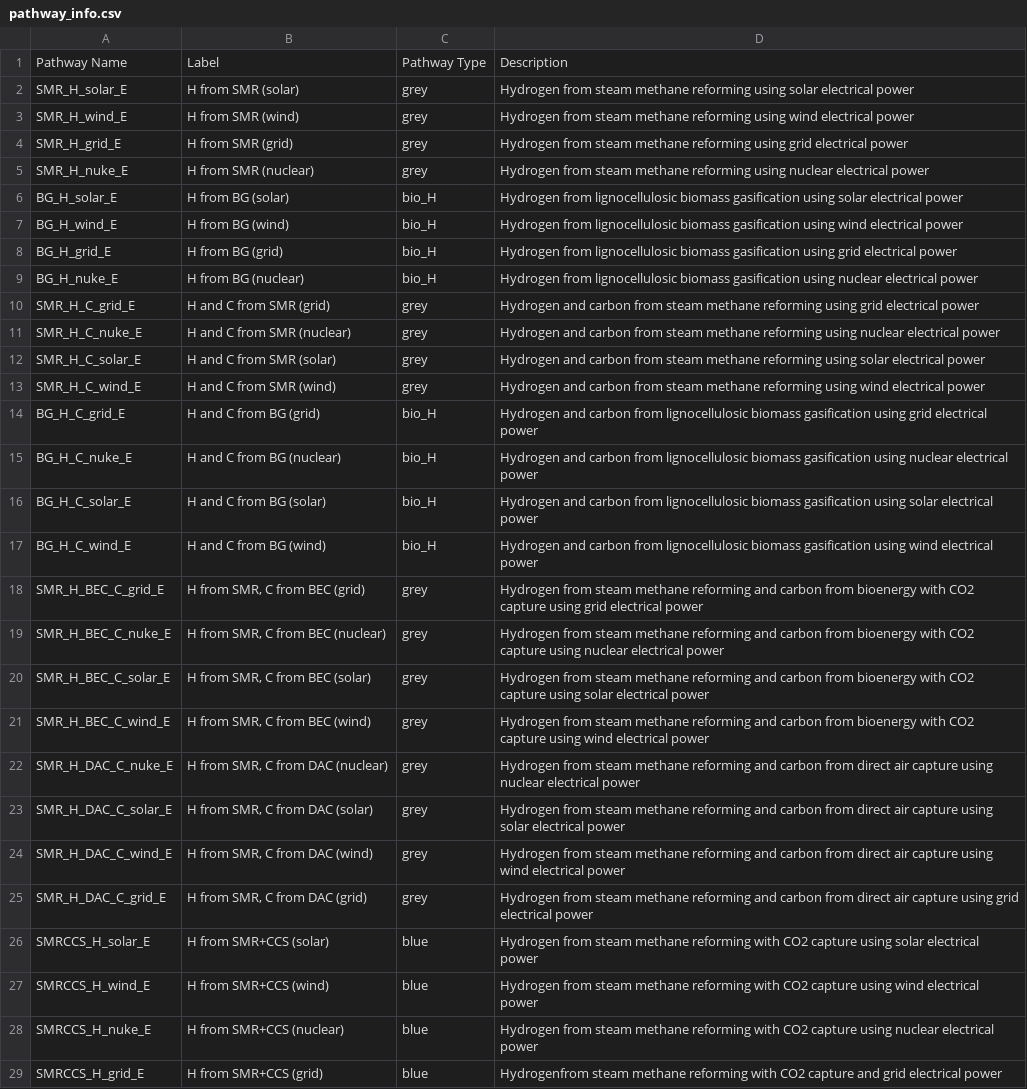
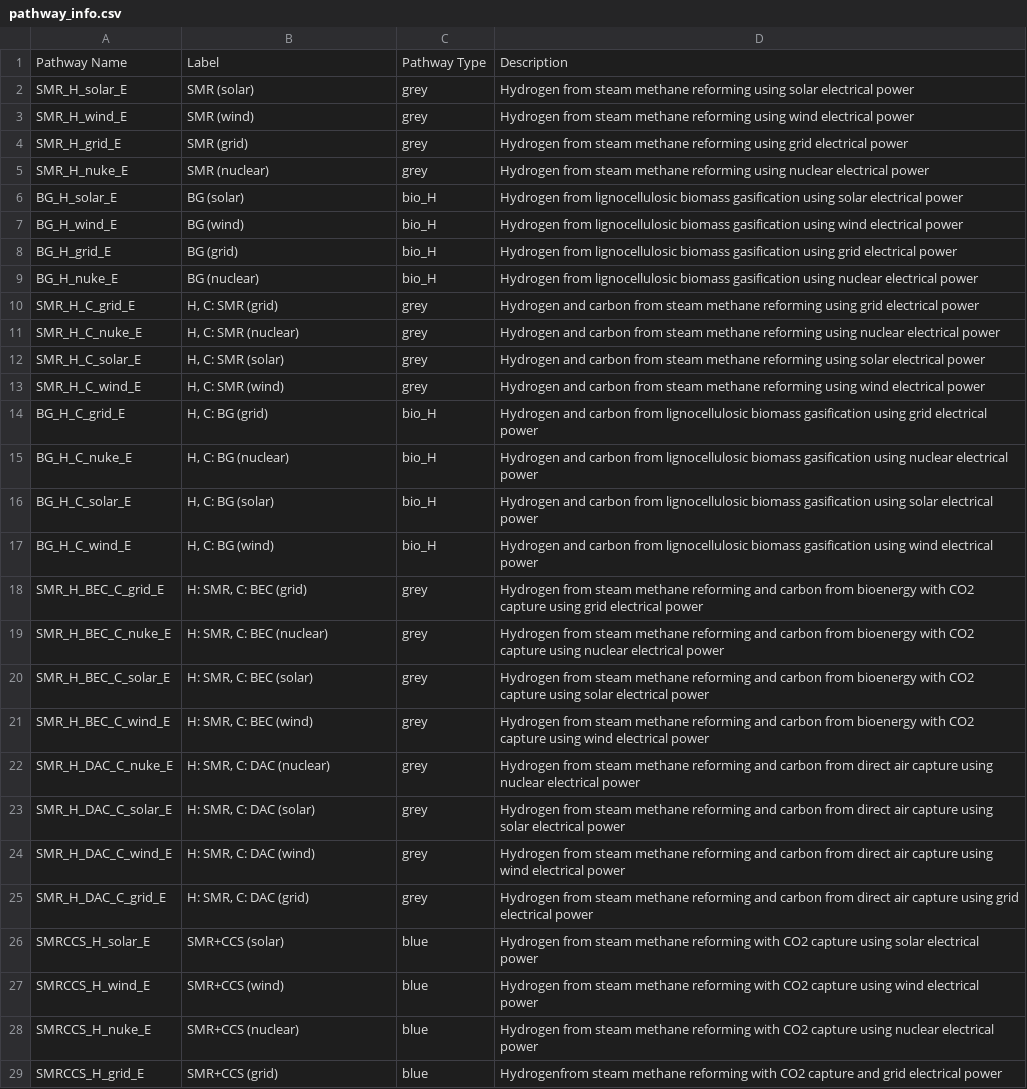
Before and after one commit to mcsc-impact-climate/MIT_NavigaTE_inputs, a CSV file: info_files/pathway_info.csv, drawn as a sheet; only a part is shown; the diff covers the shown part only; the diff names each change by its address in the sheet, - before the commit and + after, or states it on an @@ line.

```diff
--- a/info_files/pathway_info.csv
+++ b/info_files/pathway_info.csv
-B2: H from SMR (solar)
+B2: SMR (solar)
-B3: H from SMR (wind)
+B3: SMR (wind)
-B4: H from SMR (grid)
+B4: SMR (grid)
-B5: H from SMR (nuclear)
+B5: SMR (nuclear)
-B6: H from BG (solar)
+B6: BG (solar)
-B7: H from BG (wind)
+B7: BG (wind)
-B8: H from BG (grid)
+B8: BG (grid)
-B9: H from BG (nuclear)
+B9: BG (nuclear)
-B10: H and C from SMR (grid)
+B10: H, C: SMR (grid)
-B11: H and C from SMR (nuclear)
+B11: H, C: SMR (nuclear)
-B12: H and C from SMR (solar)
+B12: H, C: SMR (solar)
-B13: H and C from SMR (wind)
+B13: H, C: SMR (wind)
-B14: H and C from BG (grid)
+B14: H, C: BG (grid)
-B15: H and C from BG (nuclear)
+B15: H, C: BG (nuclear)
-B16: H and C from BG (solar)
+B16: H, C: BG (solar)
-B17: H and C from BG (wind)
+B17: H, C: BG (wind)
-B18: H from SMR, C from BEC (grid)
+B18: H: SMR, C: BEC (grid)
-B19: H from SMR, C from BEC (nuclear)
+B19: H: SMR, C: BEC (nuclear)
-B20: H from SMR, C from BEC (solar)
+B20: H: SMR, C: BEC (solar)
-B21: H from SMR, C from BEC (wind)
+B21: H: SMR, C: BEC (wind)
-B22: H from SMR, C from DAC (nuclear)
+B22: H: SMR, C: DAC (nuclear)
-B23: H from SMR, C from DAC (solar)
+B23: H: SMR, C: DAC (solar)
-B24: H from SMR, C from DAC (wind)
+B24: H: SMR, C: DAC (wind)
-B25: H from SMR, C from DAC (grid)
+B25: H: SMR, C: DAC (grid)
-B26: H from SMR+CCS (solar)
+B26: SMR+CCS (solar)
-B27: H from SMR+CCS (wind)
+B27: SMR+CCS (wind)
-B28: H from SMR+CCS (nuclear)
+B28: SMR+CCS (nuclear)
-B29: H from SMR+CCS (grid)
+B29: SMR+CCS (grid)
```
Also changed, not shown: 76 edited cells elsewhere in this file, info_files/fuel_info.csv, info_files/pathway_type_info.csv, 3 other files.
